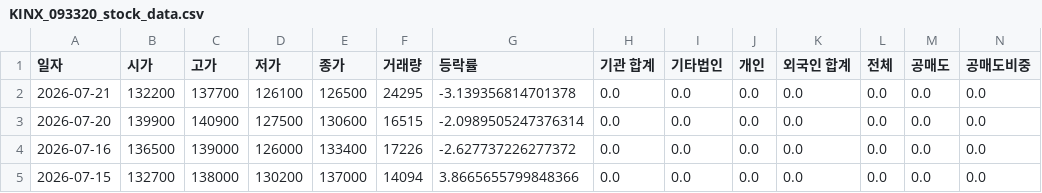
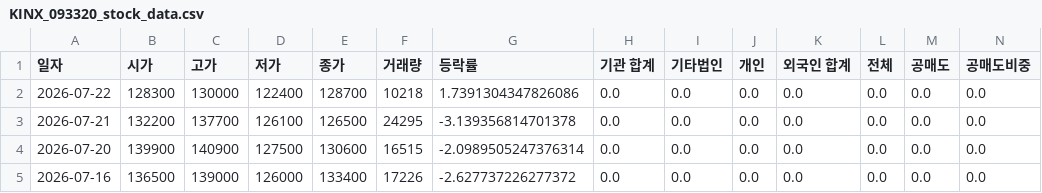
Before and after one commit to ccyun95/AI_SW_data_work, a CSV file: data/KINX_093320_stock_data.csv, drawn as a sheet; only a part is shown; the shorter side is filled out with more unchanged rows; rows hold the shown columns only; the diff names each change by its address in the sheet, - before the commit and + after, or states it on an @@ line.

```diff
--- a/data/KINX_093320_stock_data.csv
+++ b/data/KINX_093320_stock_data.csv
+row 2: 2026-07-22 | 128300 | 130000 | 122400 | 128700 | 10218 | 1.7391304347826086 | 0.0 | 0.0 | 0.0 | 0.0 | 0.0 | 0.0 | 0.0
```
Also changed, not shown: data/Coocon_294570_stock_data.csv, data/Flitto_300080_stock_data.csv, 12 other files.
